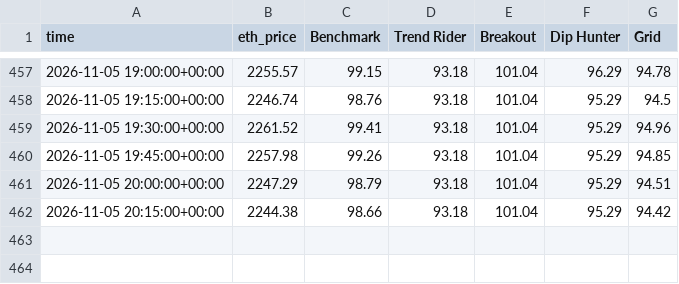
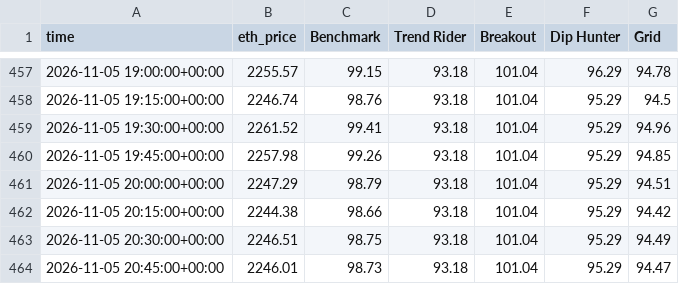
Before and after one commit to skeatonbeat-bot/bot-lab, a CSV file: live/equity_15min_ETH.csv, drawn as a sheet; only a part is shown, gaps mark what is left out.

```diff
--- a/live/equity_15min_ETH.csv
+++ b/live/equity_15min_ETH.csv
@@ -462 +462,3 @@ time,eth_price,Benchmark,Trend Rider,Breakout,Dip Hunter,Grid
 2026-11-05 20:15:00+00:00,2244.38,98.66,93.18,101.04,95.29,94.42
+2026-11-05 20:30:00+00:00,2246.51,98.75,93.18,101.04,95.29,94.49
+2026-11-05 20:45:00+00:00,2246.01,98.73,93.18,101.04,95.29,94.47
```
Also changed, not shown: live/equity_15min.csv, live/equity_15min_DOGE.csv, 29 other files.
